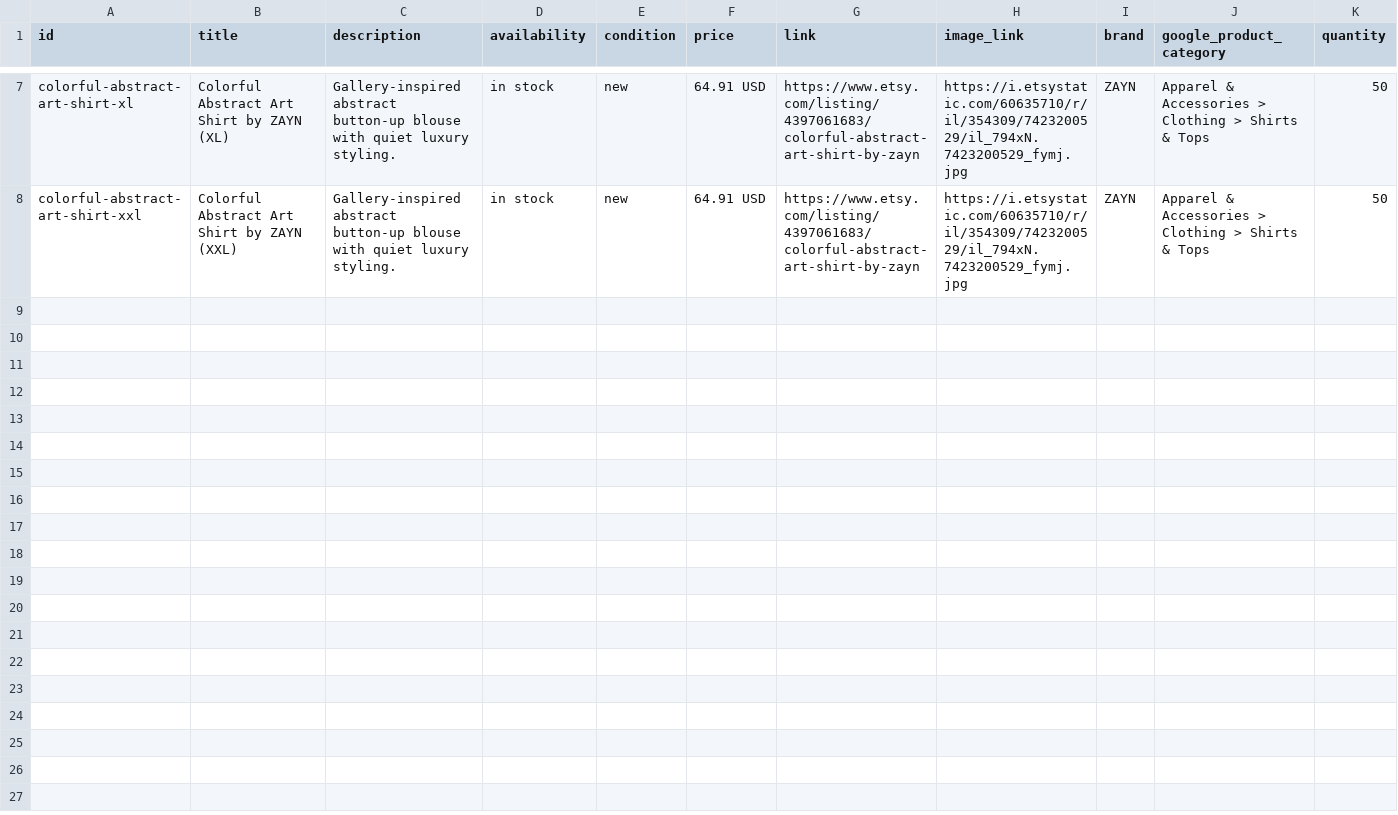
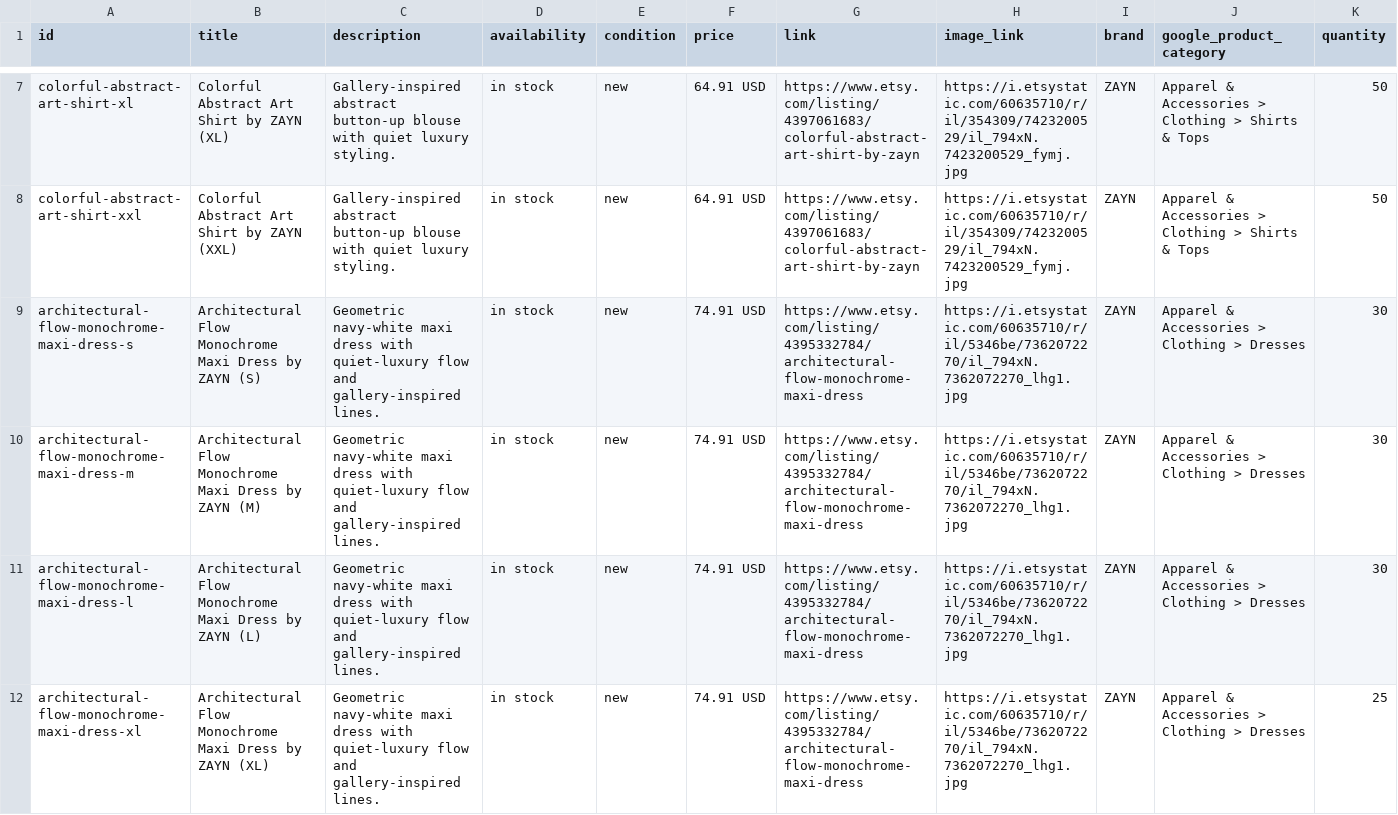
Before and after one commit to lunaisellc-bot/zayn, a CSV file: feed/products.csv, drawn as a sheet; only a part is shown, gaps mark what is left out; the diff covers the shown part only.

Commit message:
Add Architectural Flow Monochrome Maxi Dresses
Added new product entries for Architectural Flow Monochrome Maxi Dresses in various sizes.

```diff
--- a/feed/products.csv
+++ b/feed/products.csv
@@ -8 +8,5 @@ colorful-abstract-art-shirt-xl,"Colorful Abstract Art Shirt by ZAYN (XL)","Galle
 colorful-abstract-art-shirt-xxl,"Colorful Abstract Art Shirt by ZAYN (XXL)","Gallery-inspired abstract button-up blouse with quiet luxury styling.","in stock","new","64.91 USD","https://www.etsy.com/listing/4397061683/colorful-abstract-art-shirt-by-zayn","https://i.etsystatic.com/60635710/r/il/354309/7423200529/il_794xN.7423200529_fymj.jpg","ZAYN","Apparel & Accessories > Clothing > Shirts & Tops","50"
+architectural-flow-monochrome-maxi-dress-s,"Architectural Flow Monochrome Maxi Dress by ZAYN (S)","Geometric navy-white maxi dress with quiet-luxury flow and gallery-inspired lines.",in stock,new,"74.91 USD","https://www.etsy.com/listing/4395332784/architectural-flow-monochrome-maxi-dress","https://i.etsystatic.com/60635710/r/il/5346be/7362072270/il_794xN.7362072270_lhg1.jpg","ZAYN","Apparel & Accessories > Clothing > Dresses","30"
+architectural-flow-monochrome-maxi-dress-m,"Architectural Flow Monochrome Maxi Dress by ZAYN (M)","Geometric navy-white maxi dress with quiet-luxury flow and gallery-inspired lines.",in stock,new,"74.91 USD","https://www.etsy.com/listing/4395332784/architectural-flow-monochrome-maxi-dress","https://i.etsystatic.com/60635710/r/il/5346be/7362072270/il_794xN.7362072270_lhg1.jpg","ZAYN","Apparel & Accessories > Clothing > Dresses","30"
+architectural-flow-monochrome-maxi-dress-l,"Architectural Flow Monochrome Maxi Dress by ZAYN (L)","Geometric navy-white maxi dress with quiet-luxury flow and gallery-inspired lines.",in stock,new,"74.91 USD","https://www.etsy.com/listing/4395332784/architectural-flow-monochrome-maxi-dress","https://i.etsystatic.com/60635710/r/il/5346be/7362072270/il_794xN.7362072270_lhg1.jpg","ZAYN","Apparel & Accessories > Clothing > Dresses","30"
+architectural-flow-monochrome-maxi-dress-xl,"Architectural Flow Monochrome Maxi Dress by ZAYN (XL)","Geometric navy-white maxi dress with quiet-luxury flow and gallery-inspired lines.",in stock,new,"74.91 USD","https://www.etsy.com/listing/4395332784/architectural-flow-monochrome-maxi-dress","https://i.etsystatic.com/60635710/r/il/5346be/7362072270/il_794xN.7362072270_lhg1.jpg","ZAYN","Apparel & Accessories > Clothing > Dresses","25"
```
Also changed, not shown: 4 added rows elsewhere in this file.
